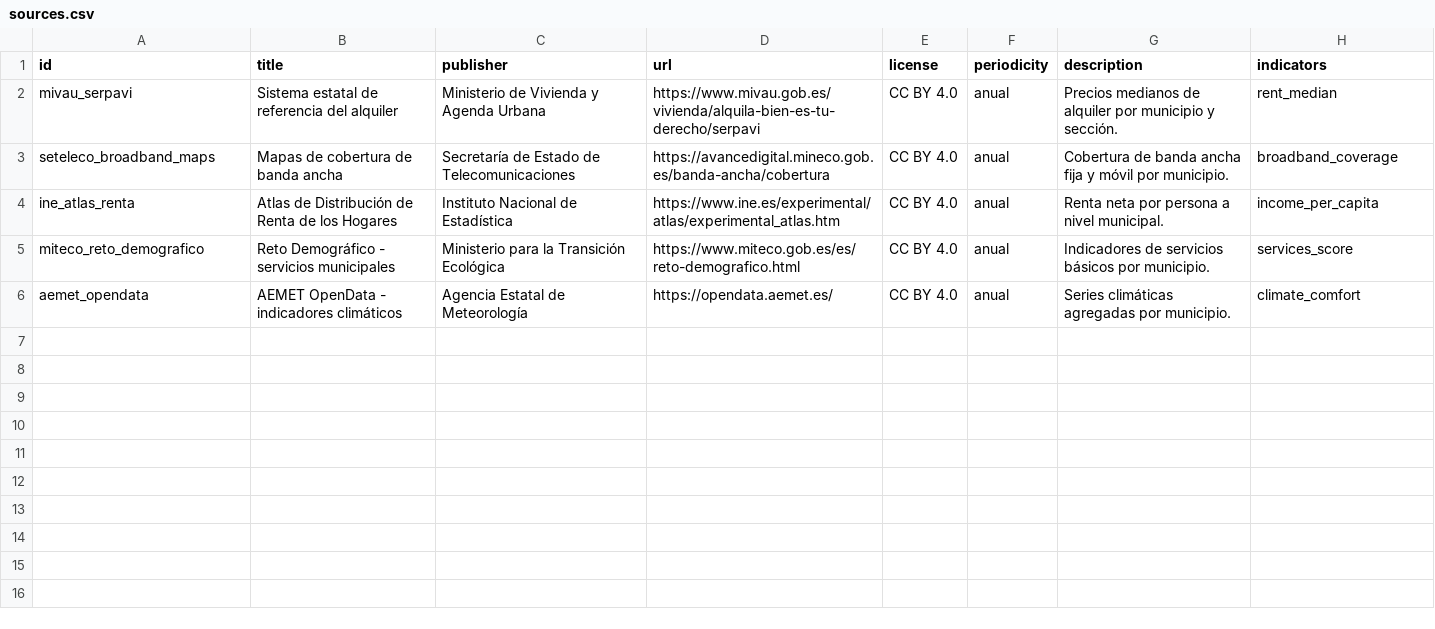
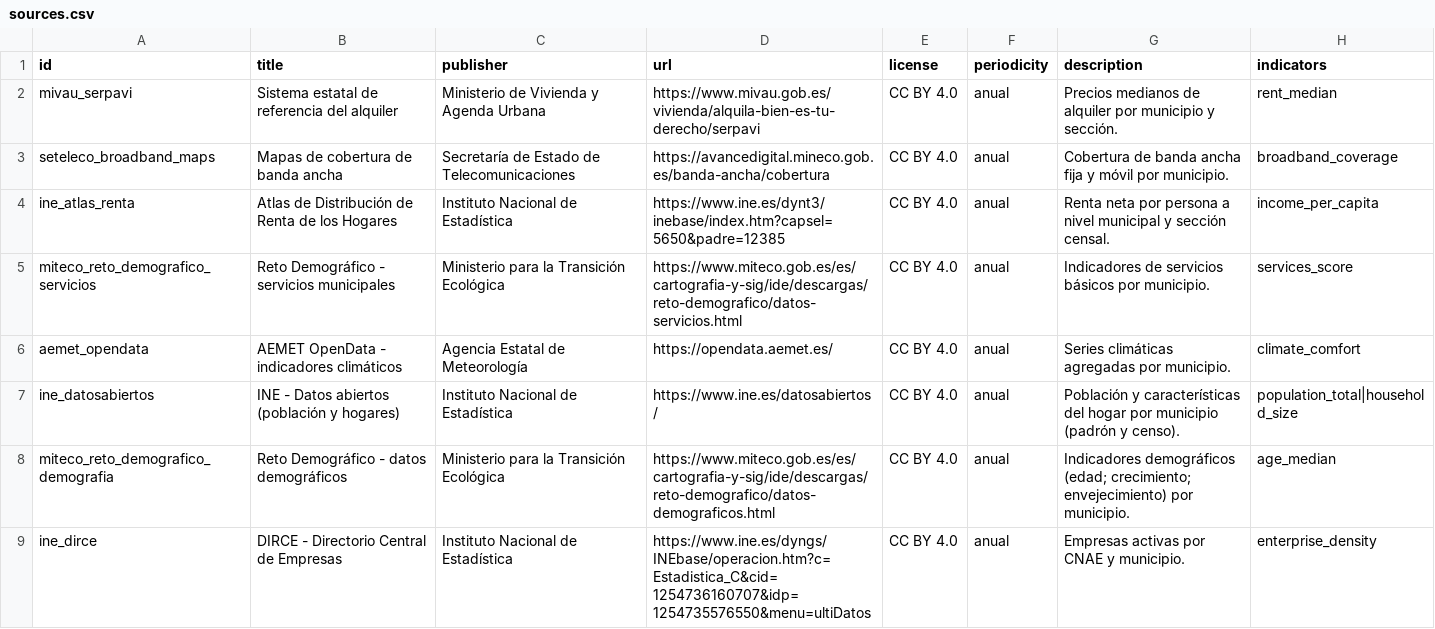
Before and after one commit to GonxKZ/atllashabita, a CSV file: data/seed/sources.csv, drawn as a sheet.

Commit message:
feat(data): amplía el dataset seed a cobertura nacional
Expande `data/seed/*.csv` a 19 CCAA + 52 provincias + 101 municipios con
todas las combinaciones municipio-indicador cubiertas (909 observaciones).
Añade los indicadores demográficos y empresariales (population_total,
age_median, household_size, enterprise_density) y el perfil de decisión
`retire`. Reescribe las fuentes con los IDs canónicos de las APIs reales
del INE (datos abiertos, Atlas de Renta, DIRCE) y el MITECO Reto
Demográfico (servicios y demografía) incluyendo las URLs oficiales.

Issues: #70, #71, #74

```diff
--- a/data/seed/sources.csv
+++ b/data/seed/sources.csv
@@ -3,4 +3,7 @@ mivau_serpavi,Sistema estatal de referencia del alquiler,Ministerio de Vivienda
 seteleco_broadband_maps,Mapas de cobertura de banda ancha,Secretaría de Estado de Telecomunicaciones,https://avancedigital.mineco.gob.es/banda-ancha/cobertura,CC BY 4.0,anual,Cobertura de banda ancha fija y móvil por municipio.,broadband_coverage
-ine_atlas_renta,Atlas de Distribución de Renta de los Hogares,Instituto Nacional de Estadística,https://www.ine.es/experimental/atlas/experimental_atlas.htm,CC BY 4.0,anual,Renta neta por persona a nivel municipal.,income_per_capita
-miteco_reto_demografico,Reto Demográfico - servicios municipales,Ministerio para la Transición Ecológica,https://www.miteco.gob.es/es/reto-demografico.html,CC BY 4.0,anual,Indicadores de servicios básicos por municipio.,services_score
+ine_atlas_renta,Atlas de Distribución de Renta de los Hogares,Instituto Nacional de Estadística,https://www.ine.es/dynt3/inebase/index.htm?capsel=5650&padre=12385,CC BY 4.0,anual,Renta neta por persona a nivel municipal y sección censal.,income_per_capita
+miteco_reto_demografico_servicios,Reto Demográfico - servicios municipales,Ministerio para la Transición Ecológica,https://www.miteco.gob.es/es/cartografia-y-sig/ide/descargas/reto-demografico/datos-servicios.html,CC BY 4.0,anual,Indicadores de servicios básicos por municipio.,services_score
 aemet_opendata,AEMET OpenData - indicadores climáticos,Agencia Estatal de Meteorología,https://opendata.aemet.es/,CC BY 4.0,anual,Series climáticas agregadas por municipio.,climate_comfort
+ine_datosabiertos,INE - Datos abiertos (población y hogares),Instituto Nacional de Estadística,https://www.ine.es/datosabiertos/,CC BY 4.0,anual,Población y características del hogar por municipio (padrón y censo).,population_total|household_size
+miteco_reto_demografico_demografia,Reto Demográfico - datos demográficos,Ministerio para la Transición Ecológica,https://www.miteco.gob.es/es/cartografia-y-sig/ide/descargas/reto-demografico/datos-demograficos.html,CC BY 4.0,anual,Indicadores demográficos (edad; crecimiento; envejecimiento) por municipio.,age_median
+ine_dirce,DIRCE - Directorio Central de Empresas,Instituto Nacional de Estadística,https://www.ine.es/dyngs/INEbase/operacion.htm?c=Estadistica_C&cid=1254736160707&idp=1254735576550&menu=ultiDatos,CC BY 4.0,anual,Empresas activas por CNAE y municipio.,enterprise_density
```
Also changed, not shown: data/seed/indicators.csv, data/seed/profiles.csv, 3 other files.
